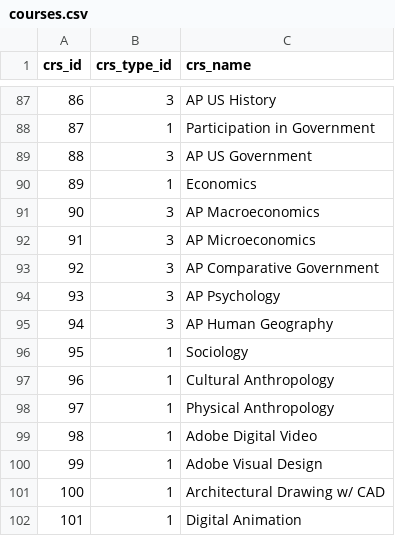
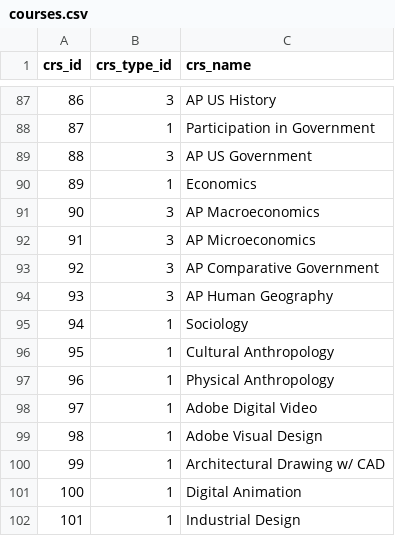
Before and after one commit to andre-471/IT-Unit-8-Database-Design-Project-Data-Gathering, a CSV file: data/courses.csv, drawn as a sheet; only a part is shown, gaps mark what is left out; the shorter side is filled out with more unchanged rows; removed rows and columns are numbered as before the commit, all else as after; the diff names each change by its address in the sheet, - before the commit and + after, or states it on an @@ line.

Commit message:
reorder courses in CSV and refine SQL generation in datagenerator.py

```diff
--- a/data/courses.csv
+++ b/data/courses.csv
-row 94: 93 | 3 | AP Psychology
@@ column A (crs_id) renumbered from row 94 down @@
```
Also changed, not shown: 3 other files.
